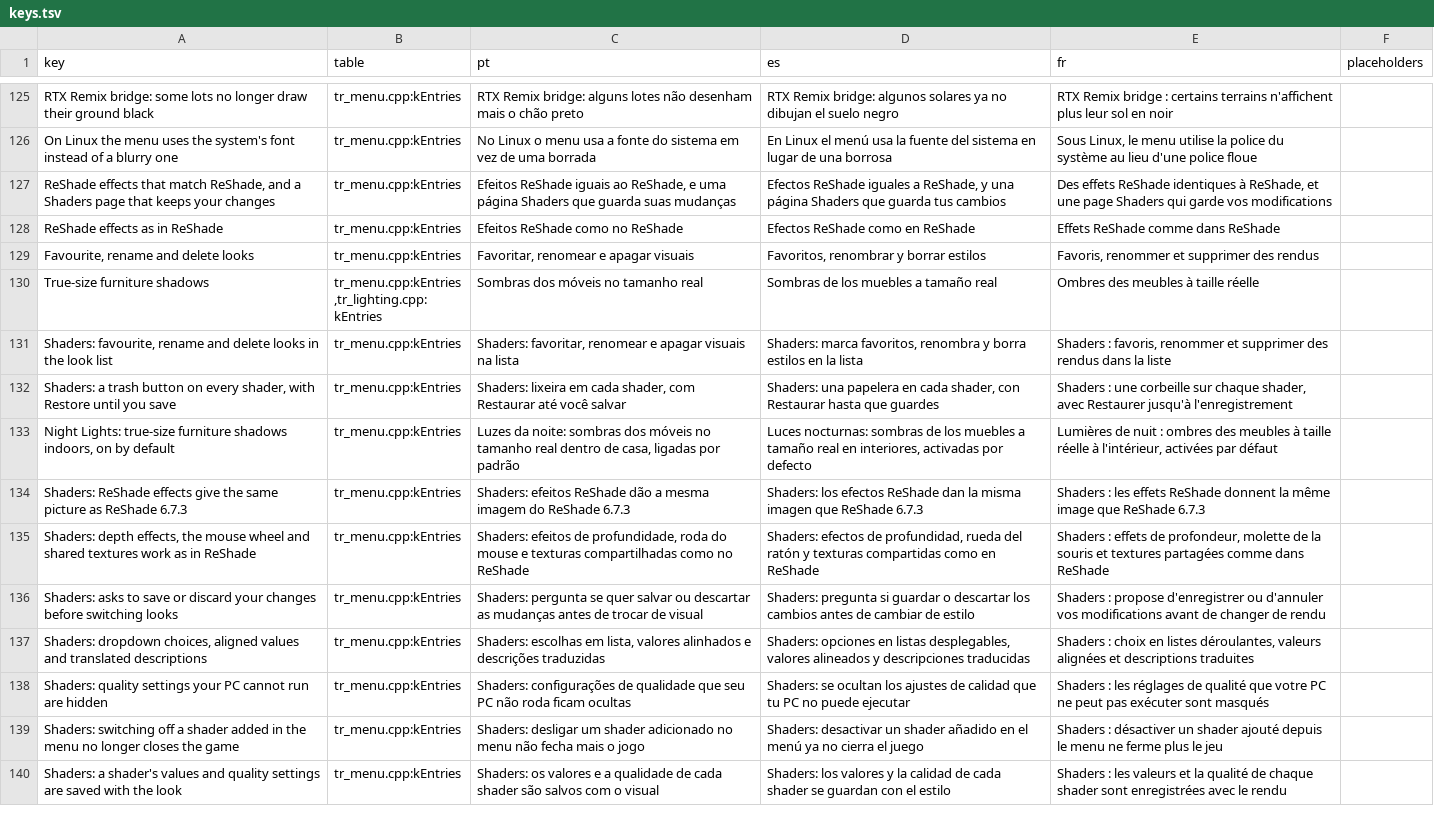
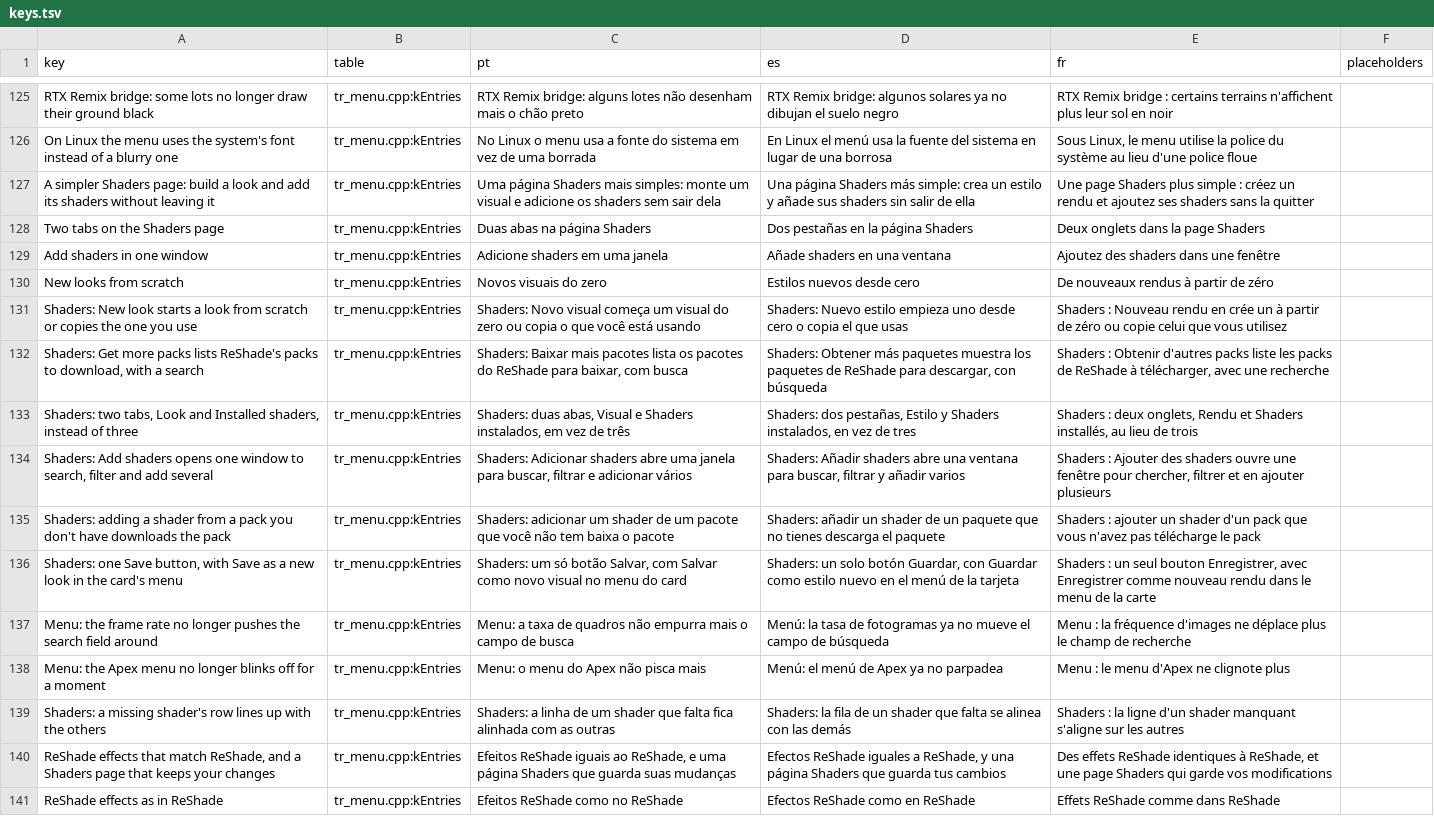
Before and after one commit to loinyx/Sims3-ApexRadiance, a TSV file: i18n/keys.tsv, drawn as a sheet; only a part is shown, gaps mark what is left out; the shorter side is filled out with more unchanged rows.

Commit message:
release: 4.0.5 version, What's new and documentation
- apex_version.h at 4.0.5; What's new lists 4.0.5 (two added, five
  improved, two fixed lines, three highlights), translated into the 21
  menu languages.
- docs/releases/4.0.5.md and its index line.
- Looks, UI and architecture pages describe the two tabs, the Add shaders
  and New look modals, Get more packs, the missing row, the header pill and
  the menu's EndScene; the Looks validation page has the 4.0.5 results, new
  steps and open checks.

Checks: Release build clean; i18n_check OK (3114 keys); menu_audit clean;
public_text_check clean.

```diff
--- a/i18n/keys.tsv
+++ b/i18n/keys.tsv
@@ -126,2 +126,15 @@ RTX Remix bridge: some lots no longer draw their ground black	tr_menu.cpp:kEntri
 On Linux the menu uses the system's font instead of a blurry one	tr_menu.cpp:kEntries	No Linux o menu usa a fonte do sistema em vez de uma borrada	En Linux el menú usa la fuente del sistema en lugar de una borrosa	Sous Linux, le menu utilise la police du système au lieu d'une police floue	
+A simpler Shaders page: build a look and add its shaders without leaving it	tr_menu.cpp:kEntries	Uma página Shaders mais simples: monte um visual e adicione os shaders sem sair dela	Una página Shaders más simple: crea un estilo y añade sus shaders sin salir de ella	Une page Shaders plus simple : créez un rendu et ajoutez ses shaders sans la quitter	
+Two tabs on the Shaders page	tr_menu.cpp:kEntries	Duas abas na página Shaders	Dos pestañas en la página Shaders	Deux onglets dans la page Shaders	
+Add shaders in one window	tr_menu.cpp:kEntries	Adicione shaders em uma janela	Añade shaders en una ventana	Ajoutez des shaders dans une fenêtre	
+New looks from scratch	tr_menu.cpp:kEntries	Novos visuais do zero	Estilos nuevos desde cero	De nouveaux rendus à partir de zéro	
+Shaders: New look starts a look from scratch or copies the one you use	tr_menu.cpp:kEntries	Shaders: Novo visual começa um visual do zero ou copia o que você está usando	Shaders: Nuevo estilo empieza uno desde cero o copia el que usas	Shaders : Nouveau rendu en crée un à partir de zéro ou copie celui que vous utilisez	
+Shaders: Get more packs lists ReShade's packs to download, with a search	tr_menu.cpp:kEntries	Shaders: Baixar mais pacotes lista os pacotes do ReShade para baixar, com busca	Shaders: Obtener más paquetes muestra los paquetes de ReShade para descargar, con búsqueda	Shaders : Obtenir d'autres packs liste les packs de ReShade à télécharger, avec une recherche	
+Shaders: two tabs, Look and Installed shaders, instead of three	tr_menu.cpp:kEntries	Shaders: duas abas, Visual e Shaders instalados, em vez de três	Shaders: dos pestañas, Estilo y Shaders instalados, en vez de tres	Shaders : deux onglets, Rendu et Shaders installés, au lieu de trois	
+Shaders: Add shaders opens one window to search, filter and add several	tr_menu.cpp:kEntries	Shaders: Adicionar shaders abre uma janela para buscar, filtrar e adicionar vários	Shaders: Añadir shaders abre una ventana para buscar, filtrar y añadir varios	Shaders : Ajouter des shaders ouvre une fenêtre pour chercher, filtrer et en ajouter plusieurs	
+Shaders: adding a shader from a pack you don't have downloads the pack	tr_menu.cpp:kEntries	Shaders: adicionar um shader de um pacote que você não tem baixa o pacote	Shaders: añadir un shader de un paquete que no tienes descarga el paquete	Shaders : ajouter un shader d'un pack que vous n'avez pas télécharge le pack	
+Shaders: one Save button, with Save as a new look in the card's menu	tr_menu.cpp:kEntries	Shaders: um só botão Salvar, com Salvar como novo visual no menu do card	Shaders: un solo botón Guardar, con Guardar como estilo nuevo en el menú de la tarjeta	Shaders : un seul bouton Enregistrer, avec Enregistrer comme nouveau rendu dans le menu de la carte	
+Menu: the frame rate no longer pushes the search field around	tr_menu.cpp:kEntries	Menu: a taxa de quadros não empurra mais o campo de busca	Menú: la tasa de fotogramas ya no mueve el campo de búsqueda	Menu : la fréquence d'images ne déplace plus le champ de recherche	
+Menu: the Apex menu no longer blinks off for a moment	tr_menu.cpp:kEntries	Menu: o menu do Apex não pisca mais	Menú: el menú de Apex ya no parpadea	Menu : le menu d'Apex ne clignote plus	
+Shaders: a missing shader's row lines up with the others	tr_menu.cpp:kEntries	Shaders: a linha de um shader que falta fica alinhada com as outras	Shaders: la fila de un shader que falta se alinea con las demás	Shaders : la ligne d'un shader manquant s'aligne sur les autres	
 ReShade effects that match ReShade, and a Shaders page that keeps your changes	tr_menu.cpp:kEntries	Efeitos ReShade iguais ao ReShade, e uma página Shaders que guarda suas mudanças	Efectos ReShade iguales a ReShade, y una página Shaders que guarda tus cambios	Des effets ReShade identiques à ReShade, et une page Shaders qui garde vos modifications	
```
Also changed, not shown: 26 other files.
